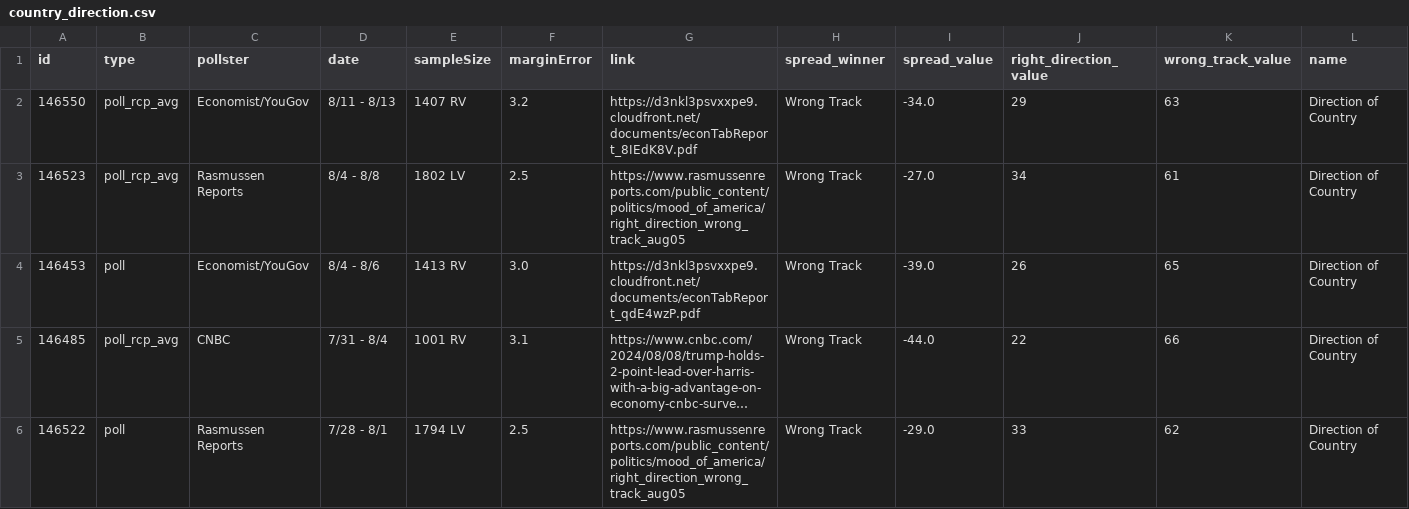
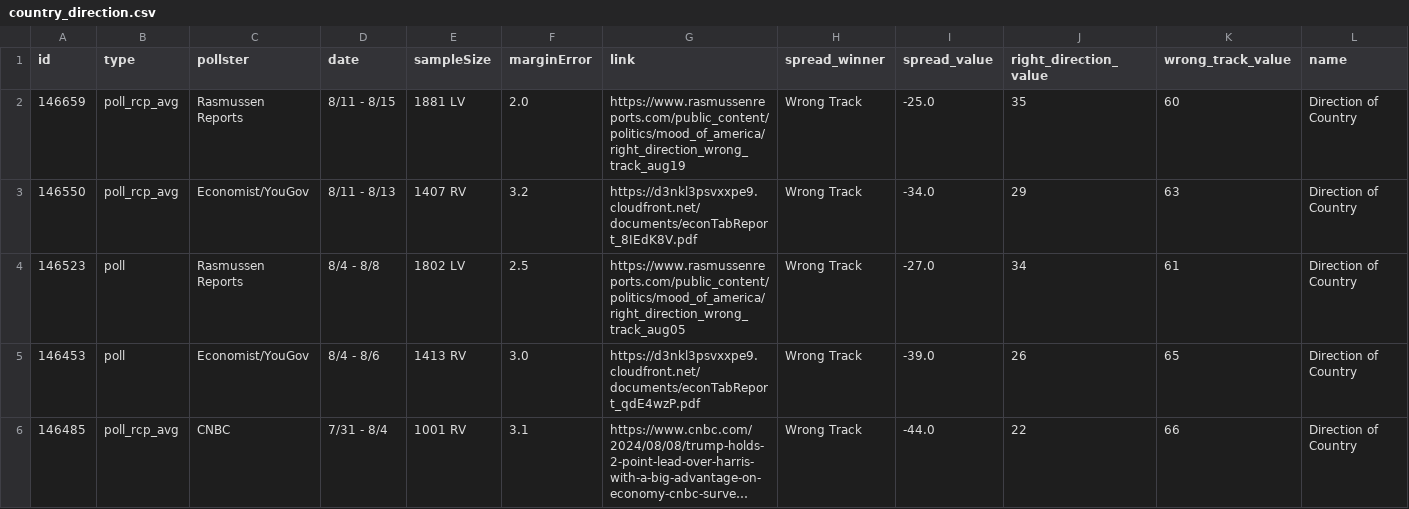
Before and after one commit to stiles/polls, a CSV file: data/polls/country_direction.csv, drawn as a sheet; only a part is shown; the shorter side is filled out with more unchanged rows; long unchanged cells end in …; addresses are those after the commit; rows hold the shown columns only; the diff names each change by its address in the sheet, - before the commit and + after, or states it on an @@ line.

```diff
--- a/data/polls/country_direction.csv
+++ b/data/polls/country_direction.csv
+row 2: 146659 | poll_rcp_avg | Rasmussen Reports | 8/11 - 8/15 | 1881 LV | 2.0 | https://www.rasmussenreports.com/public_content/politics/mood_of_america/right_direction_wrong_track_aug19 | Wrong Track | -25.0 | 35 | 60 | Direction of Country
-B4 (type): poll_rcp_avg
+B4 (type): poll
```
Also changed, not shown: data/polls_avg/country_direction.csv, 9 other files.
